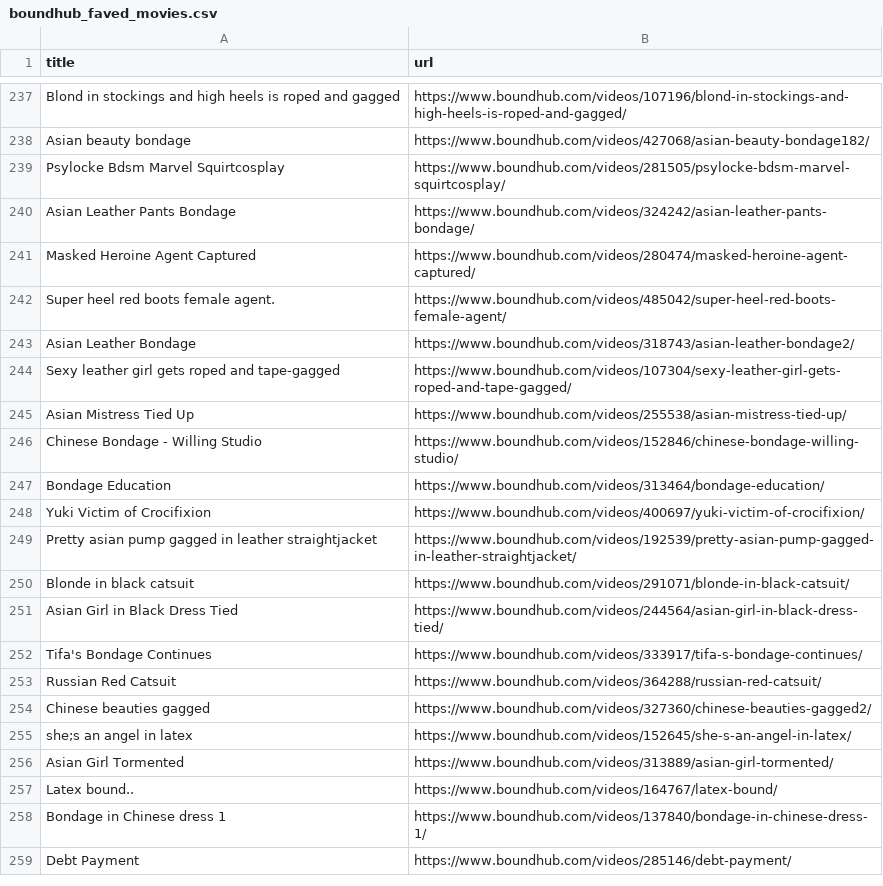
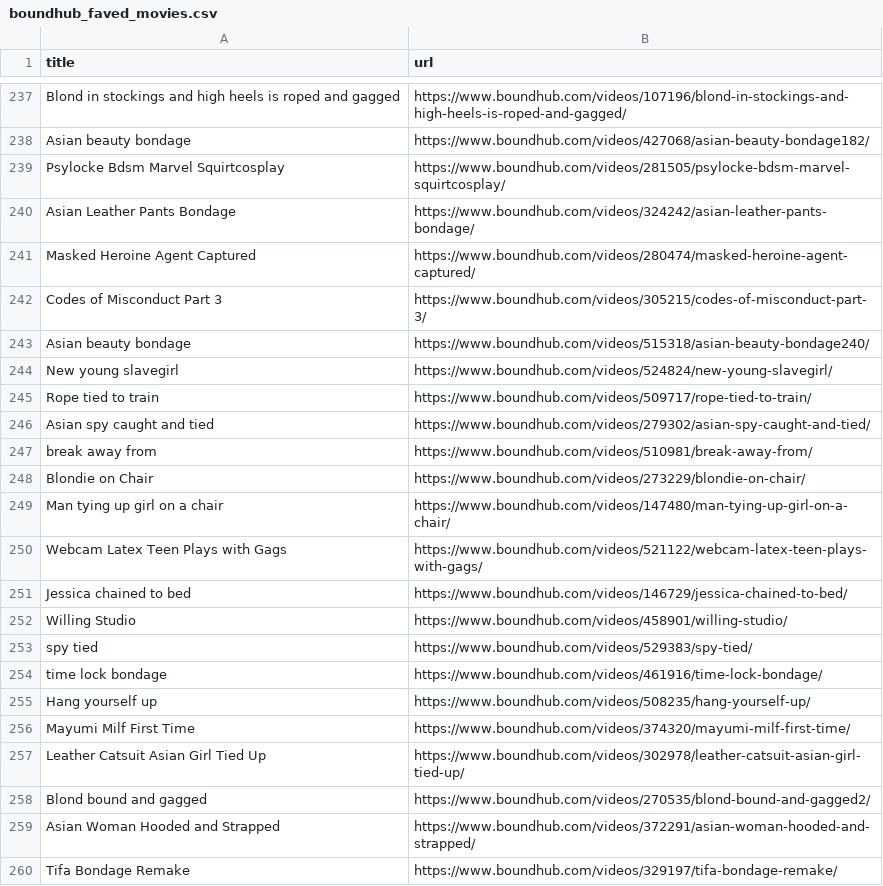
Before and after one commit to stepney141/favs, a CSV file: boundhub/boundhub_faved_movies.csv, drawn as a sheet; only a part is shown, gaps mark what is left out; the shorter side is filled out with more unchanged rows; the diff covers the shown part only; the diff names each change by its address in the sheet, - before the commit and + after, or states it on an @@ line.

```diff
--- a/boundhub/boundhub_faved_movies.csv
+++ b/boundhub/boundhub_faved_movies.csv
+row 242: Codes of Misconduct Part 3 | https://www.boundhub.com/videos/305215/codes-of-misconduct-part-3/
+row 243: Asian beauty bondage | https://www.boundhub.com/videos/515318/asian-beauty-bondage240/
+row 244: New young slavegirl | https://www.boundhub.com/videos/524824/new-young-slavegirl/
+row 245: Rope tied to train | https://www.boundhub.com/videos/509717/rope-tied-to-train/
+row 246: Asian spy caught and tied | https://www.boundhub.com/videos/279302/asian-spy-caught-and-tied/
+row 247: break away from | https://www.boundhub.com/videos/510981/break-away-from/
+row 248: Blondie on Chair | https://www.boundhub.com/videos/273229/blondie-on-chair/
+row 249: Man tying up girl on a chair | https://www.boundhub.com/videos/147480/man-tying-up-girl-on-a-chair/
+row 250: Webcam Latex Teen Plays with Gags | https://www.boundhub.com/videos/521122/webcam-latex-teen-plays-with-gags/
+row 251: Jessica chained to bed | https://www.boundhub.com/videos/146729/jessica-chained-to-bed/
+row 252: Willing Studio | https://www.boundhub.com/videos/458901/willing-studio/
+row 253: spy tied | https://www.boundhub.com/videos/529383/spy-tied/
+row 254: time lock bondage | https://www.boundhub.com/videos/461916/time-lock-bondage/
+row 255: Hang yourself up | https://www.boundhub.com/videos/508235/hang-yourself-up/
+row 256: Mayumi Milf First Time | https://www.boundhub.com/videos/374320/mayumi-milf-first-time/
+row 257: Leather Catsuit Asian Girl Tied Up | https://www.boundhub.com/videos/302978/leather-catsuit-asian-girl-tied-up/
+row 258: Blond bound and gagged | https://www.boundhub.com/videos/270535/blond-bound-and-gagged2/
+row 259: Asian Woman Hooded and Strapped | https://www.boundhub.com/videos/372291/asian-woman-hooded-and-strapped/
+row 260: Tifa Bondage Remake | https://www.boundhub.com/videos/329197/tifa-bondage-remake/
```
Also changed, not shown: 11 added rows elsewhere in this file, bookmeter_wish/bookmeter_wish_books.csv, bookmeter_wish/in_Sophia_but_not_in_UTokyo.csv, 9 other files.
